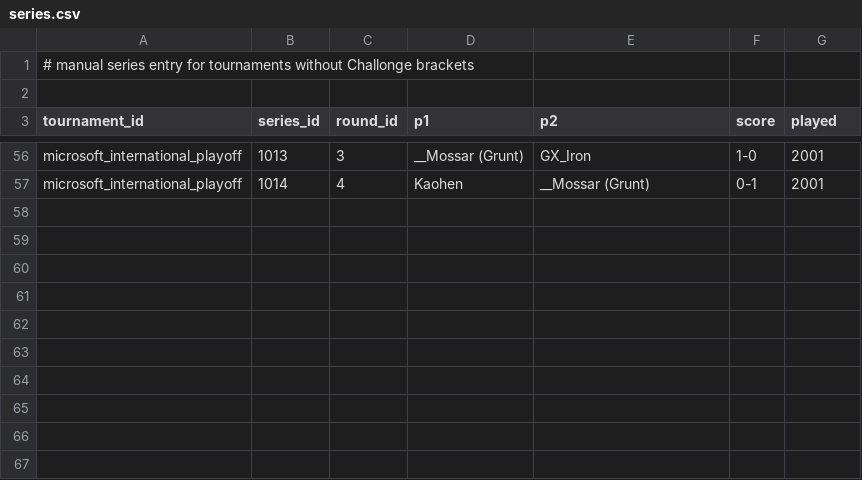
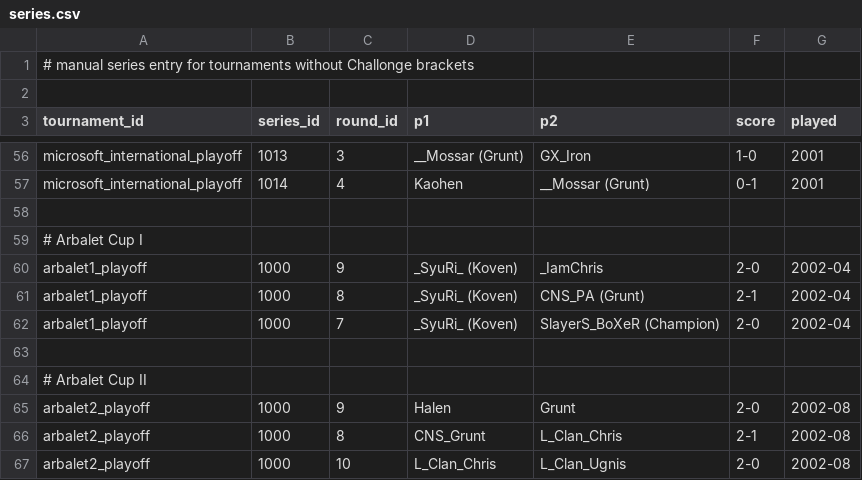
Before and after one commit to SiegeEngineers/aoc-reference-data, a CSV file: data/events/series.csv, drawn as a sheet; only a part is shown, gaps mark what is left out; the diff names each change by its address in the sheet, - before the commit and + after, or states it on an @@ line.

```diff
--- a/data/events/series.csv
+++ b/data/events/series.csv
+row 58: (empty)
+row 59: # Arbalet Cup I
+row 60: arbalet1_playoff | 1000 | 9 | _SyuRi_ (Koven) | _IamChris | 2-0 | 2002-04
+row 61: arbalet1_playoff | 1000 | 8 | _SyuRi_ (Koven) | CNS_PA (Grunt) | 2-1 | 2002-04
+row 62: arbalet1_playoff | 1000 | 7 | _SyuRi_ (Koven) | SlayerS_BoXeR (Champion) | 2-0 | 2002-04
+row 63: (empty)
+row 64: # Arbalet Cup II
+row 65: arbalet2_playoff | 1000 | 9 | Halen | Grunt | 2-0 | 2002-08
+row 66: arbalet2_playoff | 1000 | 8 | CNS_Grunt | L_Clan_Chris | 2-1 | 2002-08
+row 67: arbalet2_playoff | 1000 | 10 | L_Clan_Chris | L_Clan_Ugnis | 2-0 | 2002-08
```
Also changed, not shown: 12 other files.
